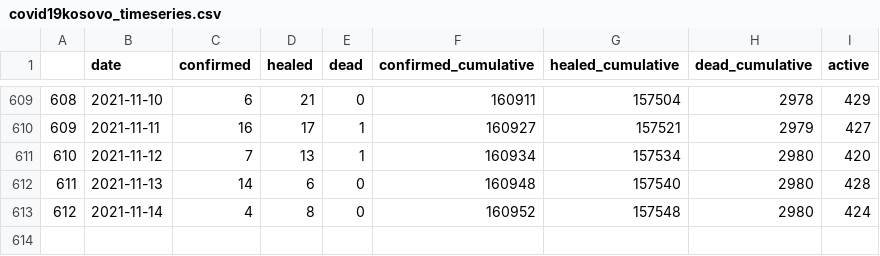
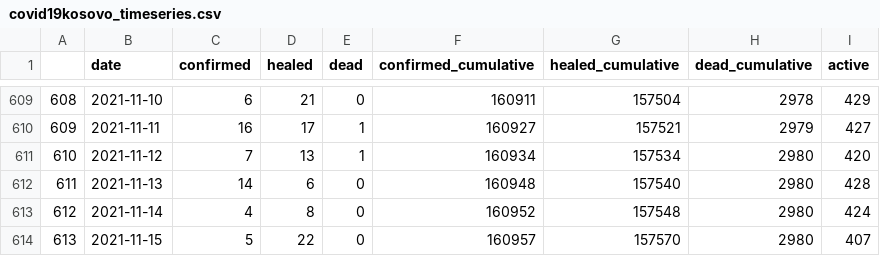
Before and after one commit to KushtrimVisoka/Covid19-website, a CSV file: covid19kosovo_timeseries.csv, drawn as a sheet; only a part is shown, gaps mark what is left out; the diff names each change by its address in the sheet, - before the commit and + after, or states it on an @@ line.

```diff
--- a/covid19kosovo_timeseries.csv
+++ b/covid19kosovo_timeseries.csv
+row 614: 613 | 2021-11-15 | 5 | 22 | 0 | 160957 | 157570 | 2980 | 407
```
Also changed, not shown: covid19kosovo_timeseries_municipality.csv, 13 other files.
